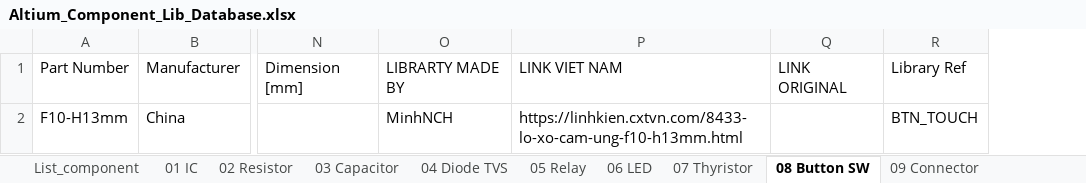
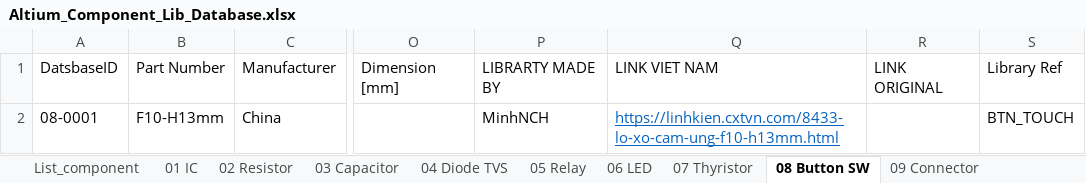
Before and after one commit to MinhNCh-1402/Lib_Altium_database, an Excel workbook: Altium_Component_Lib_Database.xlsx, sheet 08 Button SW, drawn as a sheet; only a part is shown, gaps mark what is left out; values as stored, in another font and other column widths than the file's, no borders; table styles not drawn; addresses are those after the commit; the diff names each change by its address in the sheet, - before the commit and + after, or states it on an @@ line.

```diff
--- a/Altium_Component_Lib_Database.xlsx (sheet 08 Button SW)
+++ b/Altium_Component_Lib_Database.xlsx (sheet 08 Button SW)
+column A, rows 1-2: DatsbaseID | 08-0001
@@ Q2 underline: off → on, text colour: black → #0563C1 @@
```
Also changed, not shown: sheet 13 OPTOISOLATOR, sheet 04 Diode TVS, sheet 07 Thyristor, sheet 15 MODULE, sheet 10 User Interface, sheet 12 FUSE, 8 more sheets, 1 other file.
